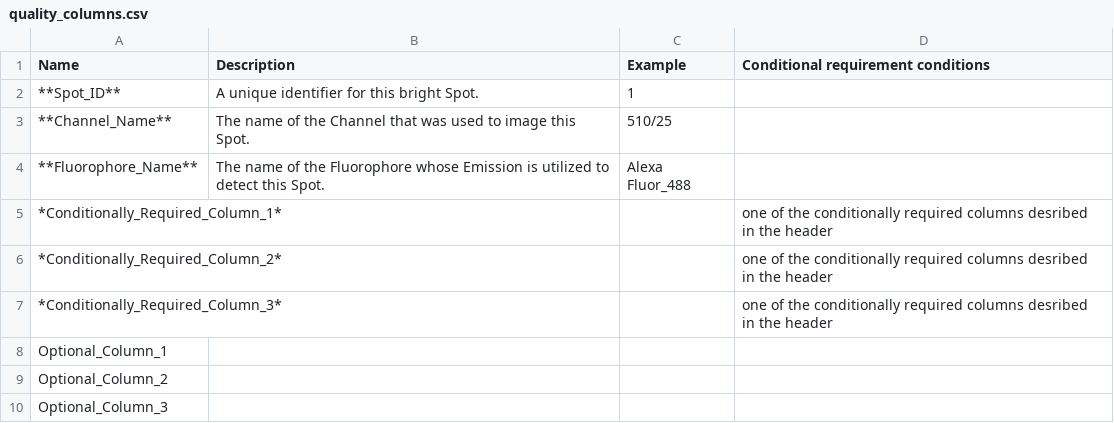
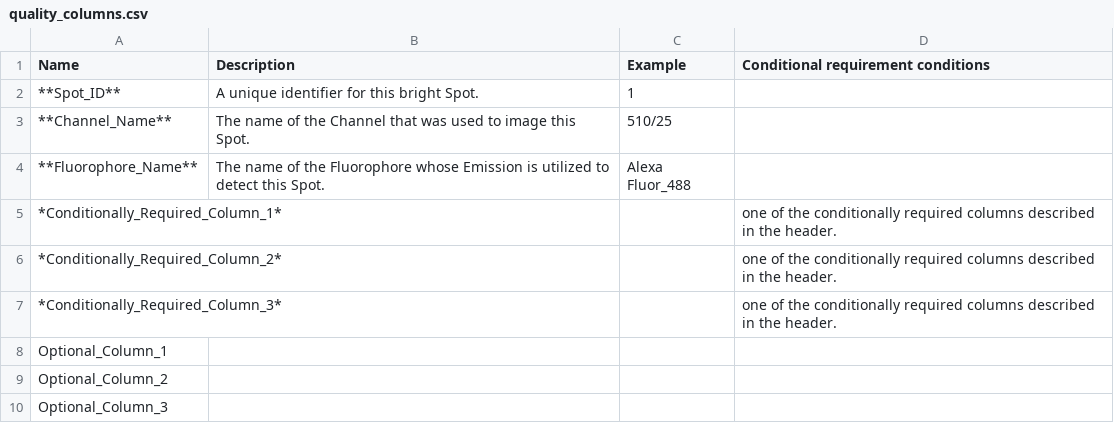
Before and after one commit to 4dn-dcic/fish_omics_format, a CSV file: docs/source/tables/quality_columns.csv, drawn as a sheet.

Commit message:
Fix spelling errors in quality_columns.csv
Corrected spelling errors in the descriptions of conditionally required columns.

```diff
--- a/docs/source/tables/quality_columns.csv
+++ b/docs/source/tables/quality_columns.csv
@@ -4,5 +4,5 @@ Name,Description,Example,Conditional requirement conditions
 **Fluorophore_Name**,The name of the Fluorophore whose Emission is utilized to detect this Spot.,Alexa Fluor_488,
-*Conditionally_Required_Column_1*,,,one of the conditionally required columns desribed in the header
-*Conditionally_Required_Column_2*,,,one of the conditionally required columns desribed in the header
-*Conditionally_Required_Column_3*,,,one of the conditionally required columns desribed in the header
+*Conditionally_Required_Column_1*,,,one of the conditionally required columns described in the header.
+*Conditionally_Required_Column_2*,,,one of the conditionally required columns described in the header.
+*Conditionally_Required_Column_3*,,,one of the conditionally required columns described in the header.
 Optional_Column_1,,,
```
